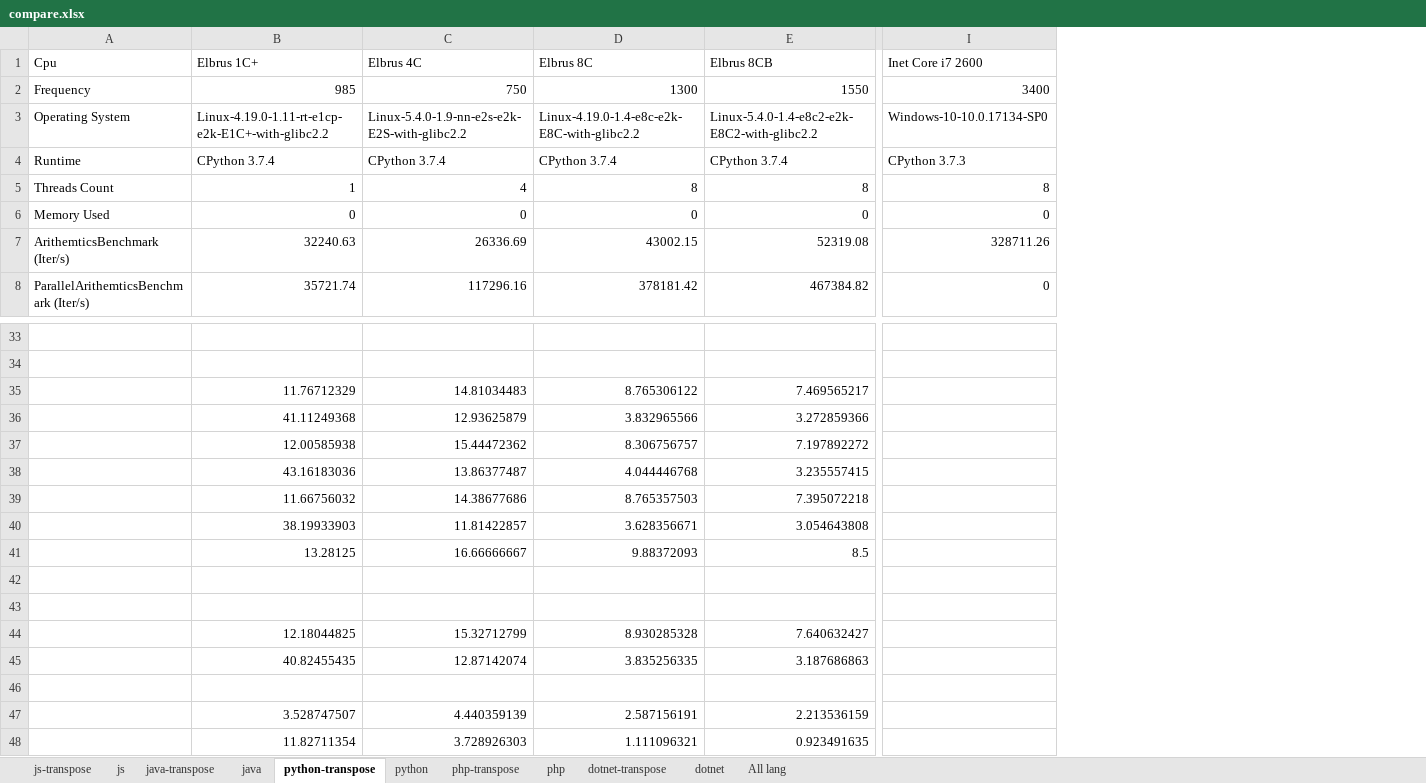
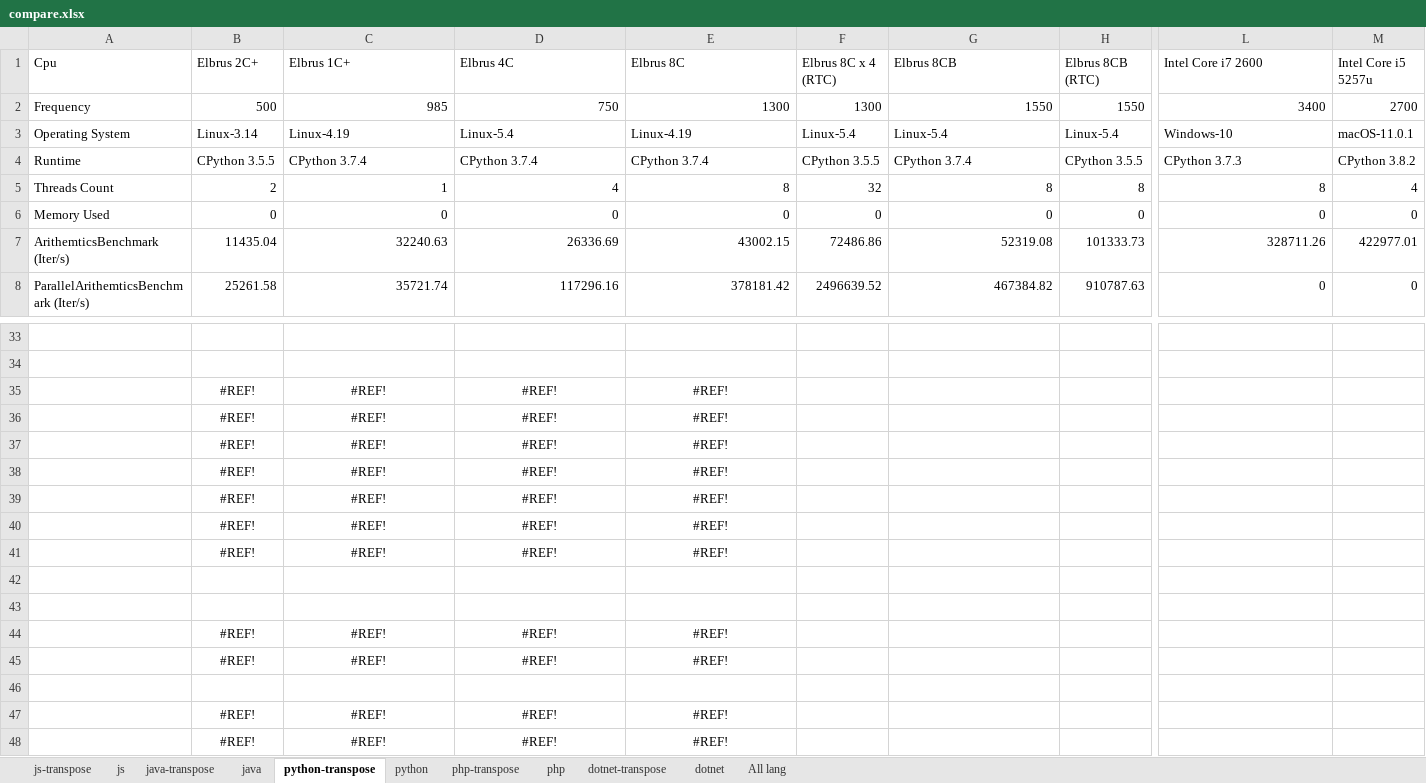
Before and after one commit to EntityFX/EntityFX-Bench, an Excel workbook: results/compare.xlsx, sheet python-transpose, drawn as a sheet; only a part is shown, gaps mark what is left out; values as stored, in another font and other column widths than the file's, no borders; table styles not drawn; removed rows and columns are numbered as before the commit, all else as after; rows hold the shown columns only; the diff covers the shown part only; the diff names each change by its address in the sheet, - before the commit and + after, or states it on an @@ line.

```diff
--- a/results/compare.xlsx (sheet python-transpose)
+++ b/results/compare.xlsx (sheet python-transpose)
+column B (Elbrus 2C+), row 2: 500; rows 4-8: CPython 3.5.5 | 2 | 0 | 11435.04 | 25261.58
+column F (Elbrus 8C x 4 (RTC)), row 2: 1300; rows 4-8: CPython 3.5.5 | 32 | 0 | 72486.86 | 2496639.52
+column H (Elbrus 8CB (RTC)), row 2: 1550; rows 4-8: CPython 3.5.5 | 8 | 0 | 101333.73 | 910787.63
+column M (Intel Core i5 5257u), row 2: 2700; rows 4-8: CPython 3.8.2 | 4 | 0 | 422977.01 | 0
-L1: Inet Core i7 2600
+L1: Intel Core i7 2600
-row 3: Operating System | Linux-4.19.0-1.11-rt-e1cp-e2k-E1C+-with-glibc2.2 | Linux-5.4.0-1.9-nn-e2s-e2k-E2S-with-glibc2.2 | Linux-4.19.0-1.4-e8c-e2k-E8C-with-glibc2.2 | Linux-5.4.0-1.4-e8c2-e2k-E8C2-with-glibc2.2 | Windows-10-10.0.17134-SP0
+row 3: Operating System | Linux-3.14 | Linux-4.19 | Linux-5.4 | Linux-4.19 | Linux-5.4 | Linux-5.4 | Linux-5.4 | Windows-10 | macOS-11.0.1
-row 35:  | 11.76712329 | 14.81034483 | 8.765306122 | 7.469565217
-row 36:  | 41.11249368 | 12.93625879 | 3.832965566 | 3.272859366
-row 37:  | 12.00585938 | 15.44472362 | 8.306756757 | 7.197892272
-row 38:  | 43.16183036 | 13.86377487 | 4.044446768 | 3.235557415
-row 39:  | 11.66756032 | 14.38677686 | 8.765357503 | 7.395072218
-row 40:  | 38.19933903 | 11.81422857 | 3.628356671 | 3.054643808
-row 41:  | 13.28125 | 16.66666667 | 9.88372093 | 8.5
+row 35:  | #REF! | #REF! | #REF! | #REF!
+row 36:  | #REF! | #REF! | #REF! | #REF!
+row 37:  | #REF! | #REF! | #REF! | #REF!
+row 38:  | #REF! | #REF! | #REF! | #REF!
+row 39:  | #REF! | #REF! | #REF! | #REF!
+row 40:  | #REF! | #REF! | #REF! | #REF!
+row 41:  | #REF! | #REF! | #REF! | #REF!
-row 44:  | 12.18044825 | 15.32712799 | 8.930285328 | 7.640632427
-row 45:  | 40.82455435 | 12.87142074 | 3.835256335 | 3.187686863
+row 44:  | #REF! | #REF! | #REF! | #REF!
+row 45:  | #REF! | #REF! | #REF! | #REF!
-row 47:  | 3.528747507 | 4.440359139 | 2.587156191 | 2.213536159
-row 48:  | 11.82711354 | 3.728926303 | 1.111096321 | 0.923491635
+row 47:  | #REF! | #REF! | #REF! | #REF!
+row 48:  | #REF! | #REF! | #REF! | #REF!
```
Also changed, not shown: 4 edited cells elsewhere in this sheet, sheet python, sheet php, sheet php-transpose, sheet js-transpose, formulas that keep their value, 4 other files.
